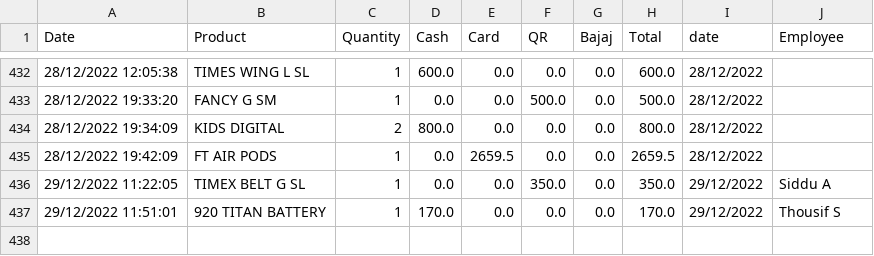
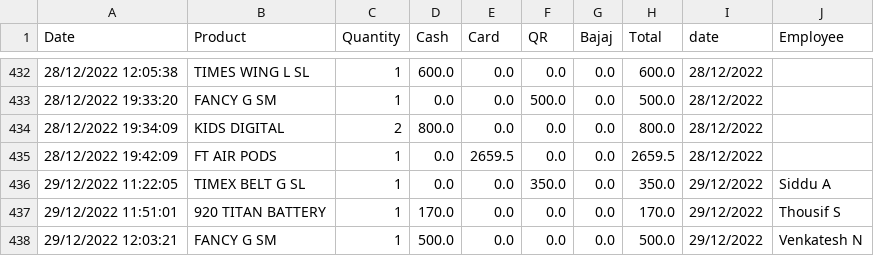
Before and after one commit to shilpa2806/Shop_Nandyal, a CSV file: data.csv, drawn as a sheet; only a part is shown, gaps mark what is left out.

Commit message:
committing files

```diff
--- a/data.csv
+++ b/data.csv
@@ -437 +437,2 @@ Date,Product,Quantity,Cash,Card,QR,Bajaj,Total,date,Employee
 29/12/2022 11:51:01,920 TITAN BATTERY,1,170.0,0.0,0.0,0.0,170.0,29/12/2022,Thousif S
+29/12/2022 12:03:21,FANCY G SM,1,500.0,0.0,0.0,0.0,500.0,29/12/2022,Venkatesh N
```
